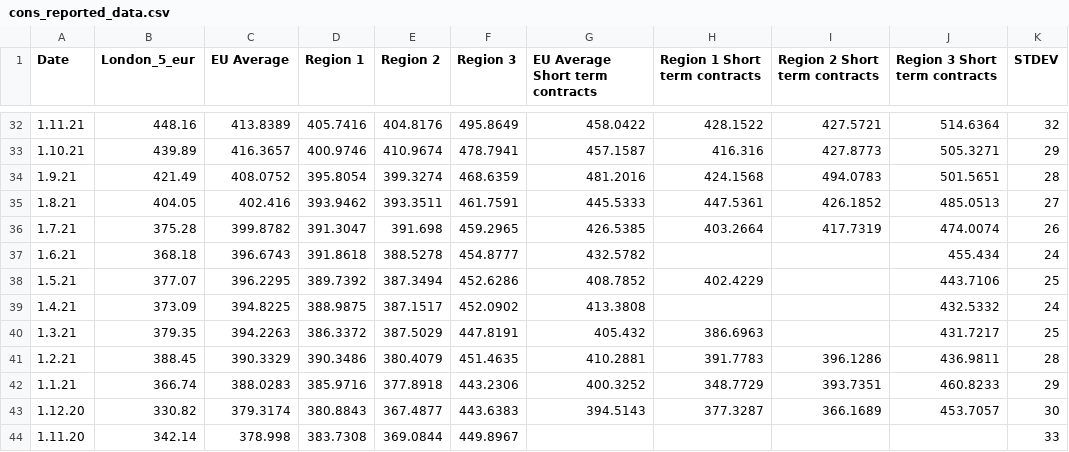
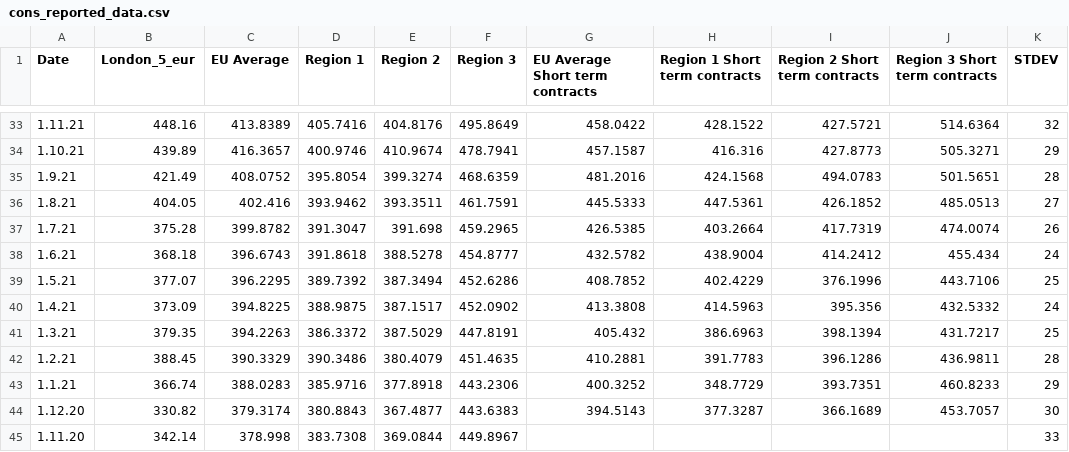
Before and after one commit to hoolio61/data, a CSV file: cons_reported_data.csv, drawn as a sheet; only a part is shown, gaps mark what is left out; the diff covers the shown part only.

```diff
--- a/cons_reported_data.csv
+++ b/cons_reported_data.csv
@@ -36,6 +37,6 @@
 1.7.21,375.28,399.8782,391.3047,391.698,459.2965,426.5385,403.2664,417.7319,474.0074,26
-1.6.21,368.18,396.6743,391.8618,388.5278,454.8777,432.5782,,,455.434,24
-1.5.21,377.07,396.2295,389.7392,387.3494,452.6286,408.7852,402.4229,,443.7106,25
-1.4.21,373.09,394.8225,388.9875,387.1517,452.0902,413.3808,,,432.5332,24
-1.3.21,379.35,394.2263,386.3372,387.5029,447.8191,405.432,386.6963,,431.7217,25
+1.6.21,368.18,396.6743,391.8618,388.5278,454.8777,432.5782,438.9004,414.2412,455.434,24
+1.5.21,377.07,396.2295,389.7392,387.3494,452.6286,408.7852,402.4229,376.1996,443.7106,25
+1.4.21,373.09,394.8225,388.9875,387.1517,452.0902,413.3808,414.5963,395.356,432.5332,24
+1.3.21,379.35,394.2263,386.3372,387.5029,447.8191,405.432,386.6963,398.1394,431.7217,25
 1.2.21,388.45,390.3329,390.3486,380.4079,451.4635,410.2881,391.7783,396.1286,436.9811,28
```
Also changed, not shown: 2 added rows, 2 removed rows and 27 edited cells elsewhere in this file.
